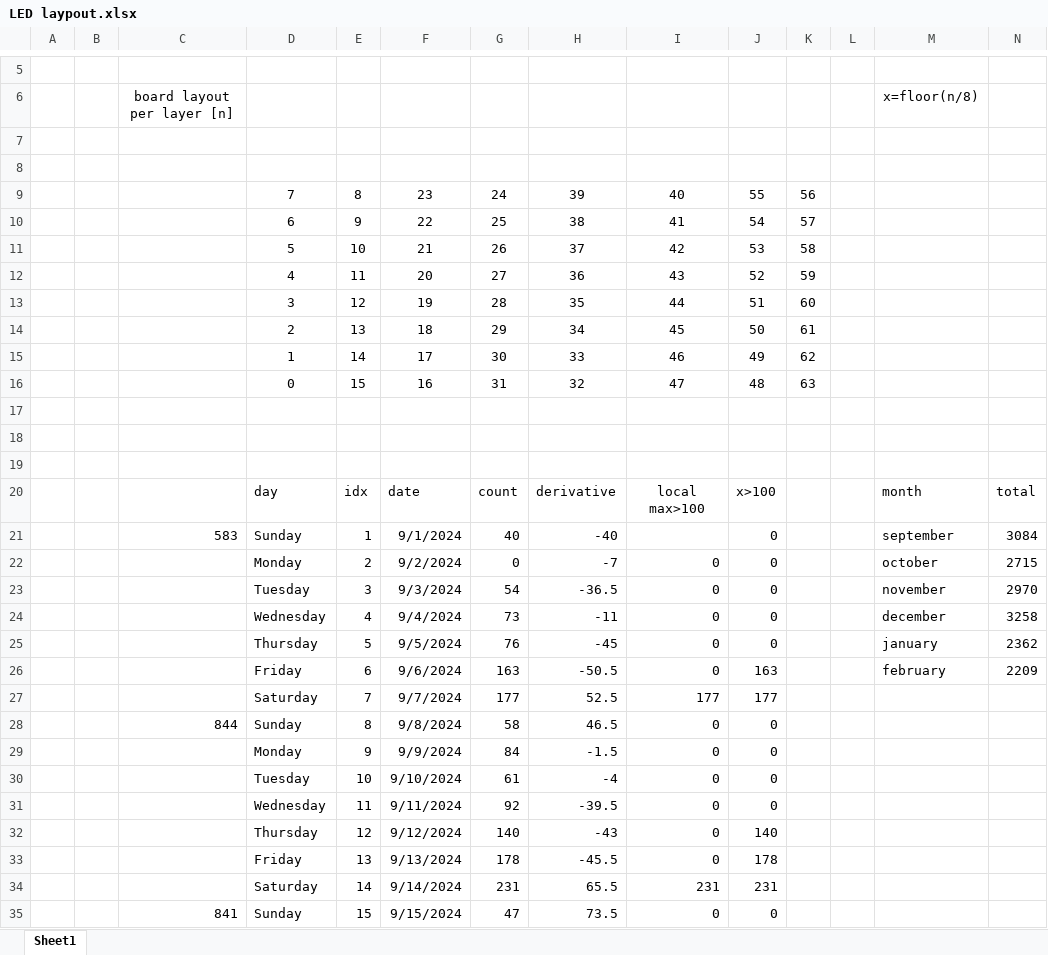
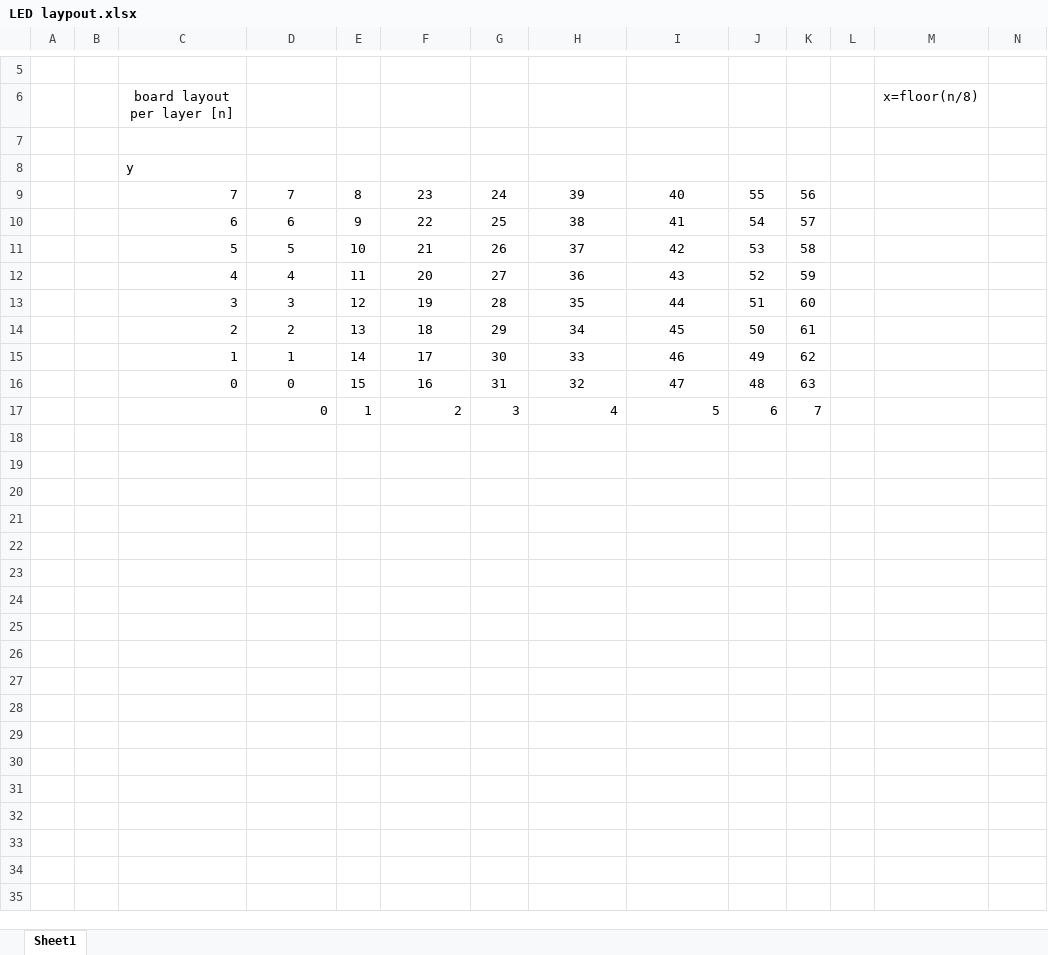
Before and after one commit to acard6/hwe_dev, an Excel workbook: LED_cube/LED laypout.xlsx, sheet Sheet1, drawn as a sheet; only a part is shown, gaps mark what is left out; values as stored, in another font and other column widths than the file's, no borders; charts and pictures and conditional formats not drawn; removed rows and columns are numbered as before the commit, all else as after; rows hold the shown columns only; the diff covers the shown part only; the diff names each change by its address in the sheet, - before the commit and + after, or states it on an @@ line.

```diff
--- a/LED_cube/LED laypout.xlsx (sheet Sheet1)
+++ b/LED_cube/LED laypout.xlsx (sheet Sheet1)
-C8: (empty)
+C8: y
-C9: (empty)
+C9: 7
-C10: (empty)
+C10: 6
-C11: (empty)
+C11: 5
-C12: (empty)
+C12: 4
-C13: (empty)
+C13: 3
-C14: (empty)
+C14: 2
-C15: (empty)
+C15: 1
-C16: (empty)
+C16: 0
-row 17: (empty)
+row 17:  |  |  | 0 | 1 | 2 | 3 | 4 | 5 | 6 | 7
-row 18: (empty)
-row 19: (empty)
-row 20:  |  |  | day | idx | date | count | derivative | local max>100 | x>100 |  |  | month | total
-row 21:  |  | 583 | Sunday | 1 | 9/1/2024 | 40 | -40 |  | 0 |  |  | september | 3084
-row 22:  |  |  | Monday | 2 | 9/2/2024 | 0 | -7 | 0 | 0 |  |  | october | 2715
-row 23:  |  |  | Tuesday | 3 | 9/3/2024 | 54 | -36.5 | 0 | 0 |  |  | november | 2970
-row 24:  |  |  | Wednesday | 4 | 9/4/2024 | 73 | -11 | 0 | 0 |  |  | december | 3258
-row 25:  |  |  | Thursday | 5 | 9/5/2024 | 76 | -45 | 0 | 0 |  |  | january | 2362
-row 26:  |  |  | Friday | 6 | 9/6/2024 | 163 | -50.5 | 0 | 163 |  |  | february | 2209
-row 27:  |  |  | Saturday | 7 | 9/7/2024 | 177 | 52.5 | 177 | 177
-row 28:  |  | 844 | Sunday | 8 | 9/8/2024 | 58 | 46.5 | 0 | 0
-row 29:  |  |  | Monday | 9 | 9/9/2024 | 84 | -1.5 | 0 | 0
-row 30:  |  |  | Tuesday | 10 | 9/10/2024 | 61 | -4 | 0 | 0
-row 31:  |  |  | Wednesday | 11 | 9/11/2024 | 92 | -39.5 | 0 | 0
-row 32:  |  |  | Thursday | 12 | 9/12/2024 | 140 | -43 | 0 | 140
-row 33:  |  |  | Friday | 13 | 9/13/2024 | 178 | -45.5 | 0 | 178
-row 34:  |  |  | Saturday | 14 | 9/14/2024 | 231 | 65.5 | 231 | 231
-row 35:  |  | 841 | Sunday | 15 | 9/15/2024 | 47 | 73.5 | 0 | 0
```
Also changed, not shown: 161 removed rows elsewhere in this sheet, charts or pictures, 6 other files.
